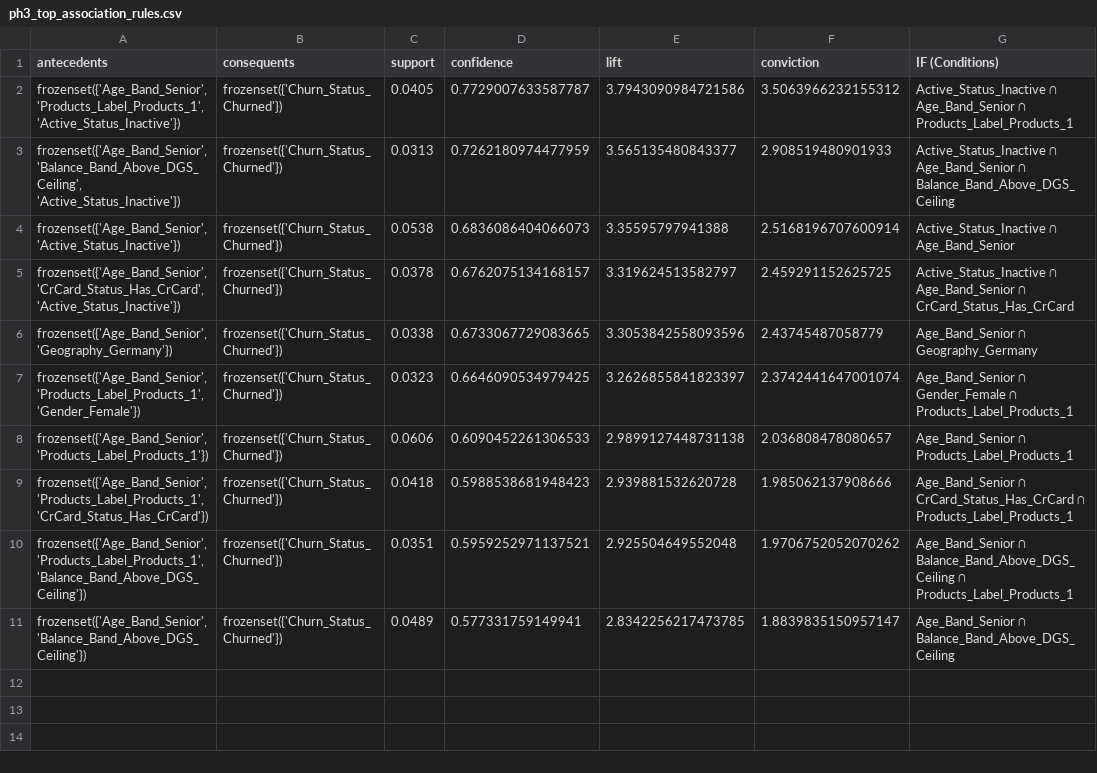
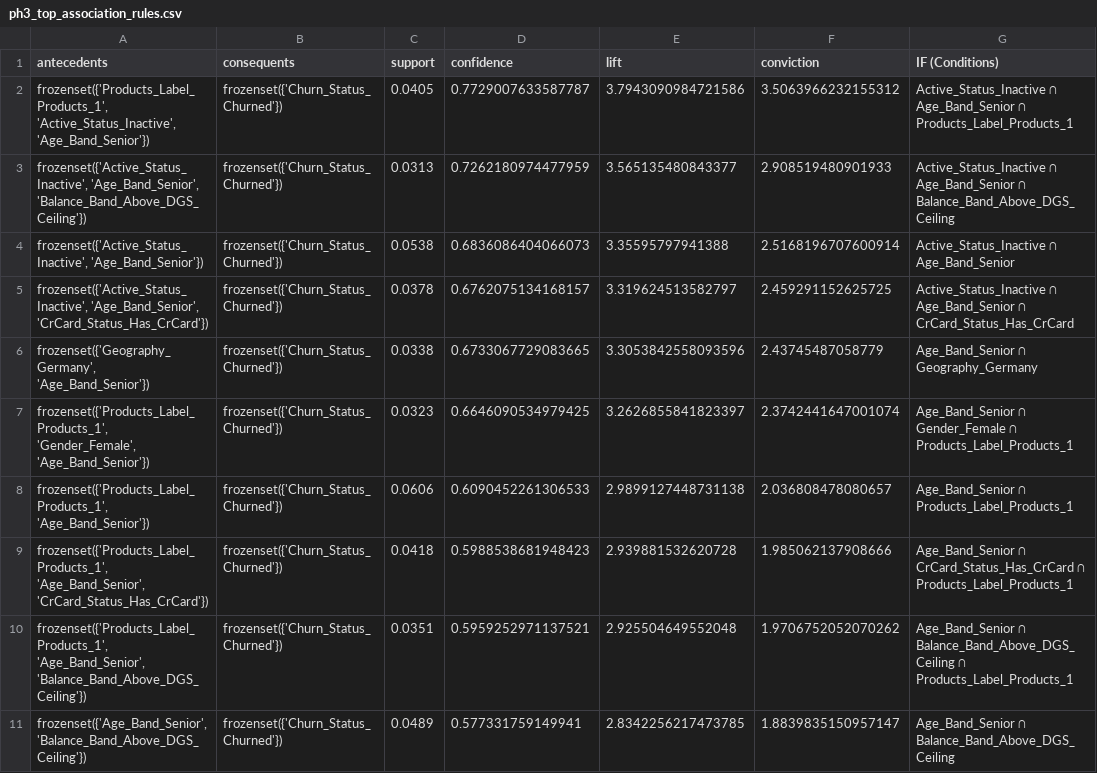
Before and after one commit to Kelompok4-PPTI20/data-mining, a CSV file: outputs/ph3_top_association_rules.csv, drawn as a sheet; only a part is shown; the diff names each change by its address in the sheet, - before the commit and + after, or states it on an @@ line.

```diff
--- a/outputs/ph3_top_association_rules.csv
+++ b/outputs/ph3_top_association_rules.csv
-A2 (antecedents): frozenset({'Age_Band_Senior', 'Products_Label_Products_1', 'Active_Status_Inactive'})
+A2 (antecedents): frozenset({'Products_Label_Products_1', 'Active_Status_Inactive', 'Age_Band_Senior'})
-A3 (antecedents): frozenset({'Age_Band_Senior', 'Balance_Band_Above_DGS_Ceiling', 'Active_Status_Inactive'})
+A3 (antecedents): frozenset({'Active_Status_Inactive', 'Age_Band_Senior', 'Balance_Band_Above_DGS_Ceiling'})
-A4 (antecedents): frozenset({'Age_Band_Senior', 'Active_Status_Inactive'})
+A4 (antecedents): frozenset({'Active_Status_Inactive', 'Age_Band_Senior'})
-A5 (antecedents): frozenset({'Age_Band_Senior', 'CrCard_Status_Has_CrCard', 'Active_Status_Inactive'})
+A5 (antecedents): frozenset({'Active_Status_Inactive', 'Age_Band_Senior', 'CrCard_Status_Has_CrCard'})
-A6 (antecedents): frozenset({'Age_Band_Senior', 'Geography_Germany'})
+A6 (antecedents): frozenset({'Geography_Germany', 'Age_Band_Senior'})
-A7 (antecedents): frozenset({'Age_Band_Senior', 'Products_Label_Products_1', 'Gender_Female'})
+A7 (antecedents): frozenset({'Products_Label_Products_1', 'Gender_Female', 'Age_Band_Senior'})
-A8 (antecedents): frozenset({'Age_Band_Senior', 'Products_Label_Products_1'})
+A8 (antecedents): frozenset({'Products_Label_Products_1', 'Age_Band_Senior'})
-A9 (antecedents): frozenset({'Age_Band_Senior', 'Products_Label_Products_1', 'CrCard_Status_Has_CrCard'})
+A9 (antecedents): frozenset({'Products_Label_Products_1', 'Age_Band_Senior', 'CrCard_Status_Has_CrCard'})
-A10 (antecedents): frozenset({'Age_Band_Senior', 'Products_Label_Products_1', 'Balance_Band_Above_DGS_Ceiling'})
+A10 (antecedents): frozenset({'Products_Label_Products_1', 'Age_Band_Senior', 'Balance_Band_Above_DGS_Ceiling'})
```
Also changed, not shown: outputs/ph4_high_confidence_anomalies.csv, 3 other files.
